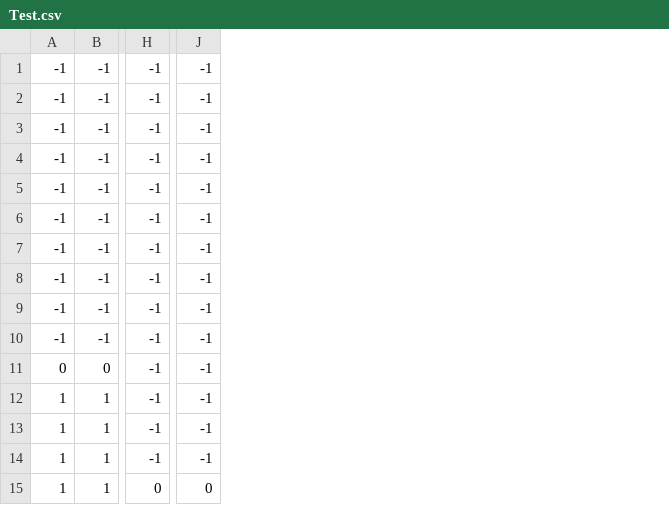
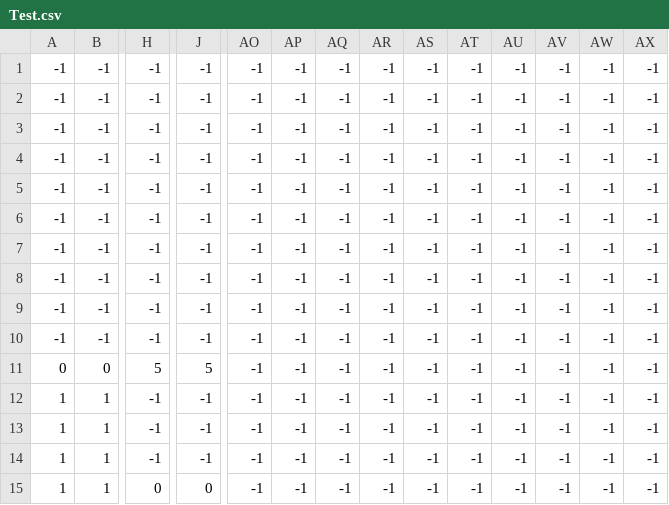
Before and after one commit to kaznakajima/TGS_Project2018, a CSV file: TGS_Project2018/Assets/Nakajima/Resources/Test.csv, drawn as a sheet; only a part is shown, gaps mark what is left out; the diff names each change by its address in the sheet, - before the commit and + after, or states it on an @@ line.

```diff
--- a/TGS_Project2018/Assets/Nakajima/Resources/Test.csv
+++ b/TGS_Project2018/Assets/Nakajima/Resources/Test.csv
+column AO, rows 1-15: all -1
+column AP, rows 1-15: all -1
+column AQ, rows 1-15: all -1
+column AR, rows 1-15: all -1
+column AS, rows 1-15: all -1
+column AT, rows 1-15: all -1
+column AU, rows 1-15: all -1
+column AV, rows 1-15: all -1
+column AW, rows 1-15: all -1
+column AX, rows 1-15: all -1
-H11: -1
+H11: 5
-J11: -1
+J11: 5
```
Also changed, not shown: TGS_Project2018/Assets/Nakajima/Resources/Test_3.csv, 19 other files.
